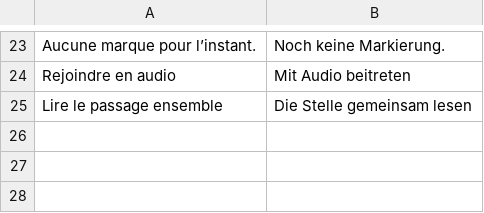
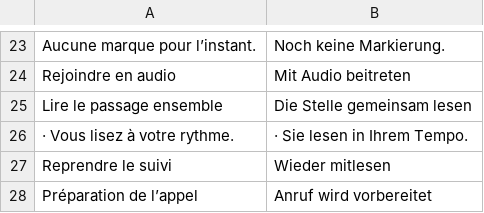
Before and after one commit to mohamadalhabib92/zikru, a TSV file: i18n/de/ui-24-lecture.tsv, drawn as a sheet; only a part is shown, gaps mark what is left out; the diff names each change by its address in the sheet, - before the commit and + after, or states it on an @@ line.

```diff
--- a/i18n/de/ui-24-lecture.tsv
+++ b/i18n/de/ui-24-lecture.tsv
+row 26: · Vous lisez à votre rythme. | · Sie lesen in Ihrem Tempo.
+row 27: Reprendre le suivi | Wieder mitlesen
+row 28: Préparation de l’appel | Anruf wird vorbereitet
```
Also changed, not shown: i18n/ui-24-lecture.tsv, 9 other files.
